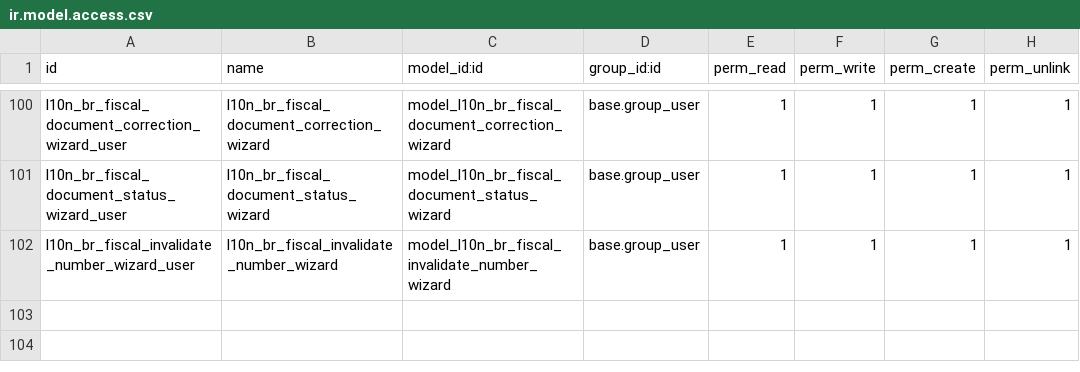
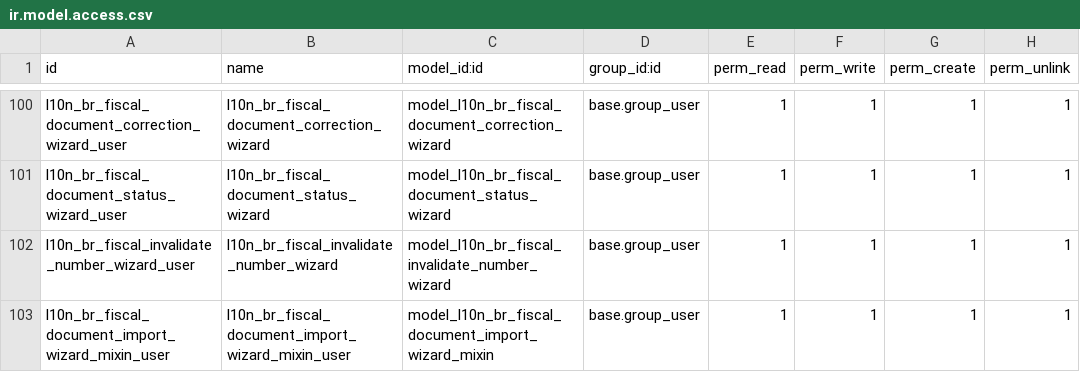
Before and after one commit to akretion/l10n-brazil, a CSV file: l10n_br_fiscal/security/ir.model.access.csv, drawn as a sheet; only a part is shown, gaps mark what is left out.

Commit message:
[ADD] document import wizard base

```diff
--- a/l10n_br_fiscal/security/ir.model.access.csv
+++ b/l10n_br_fiscal/security/ir.model.access.csv
@@ -102 +102,2 @@
 "l10n_br_fiscal_invalidate_number_wizard_user",l10n_br_fiscal_invalidate_number_wizard,model_l10n_br_fiscal_invalidate_number_wizard,base.group_user,1,1,1,1
+"l10n_br_fiscal_document_import_wizard_mixin_user",l10n_br_fiscal_document_import_wizard_mixin_user,model_l10n_br_fiscal_document_import_wizard_mixin,base.group_user,1,1,1,1
```
Also changed, not shown: 5 other files.
